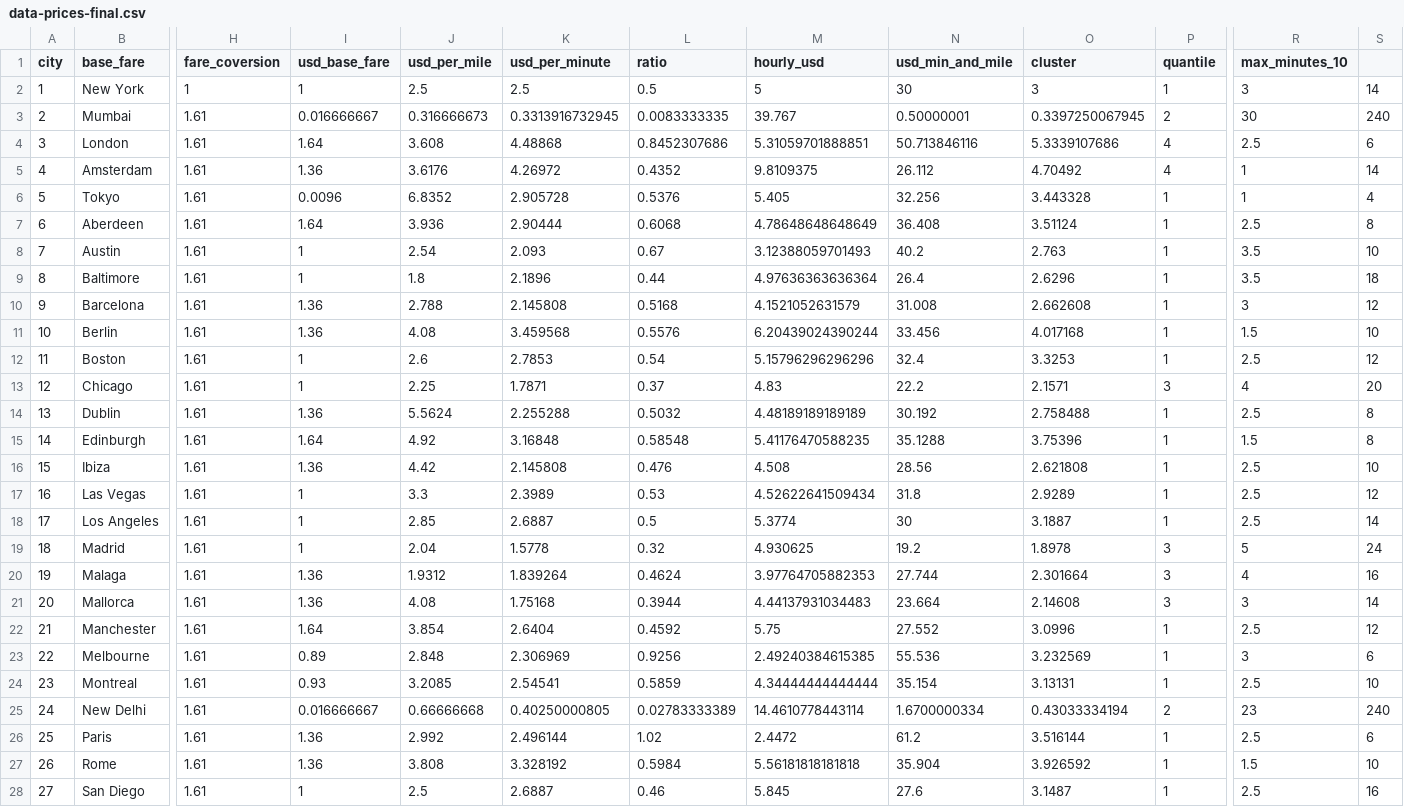
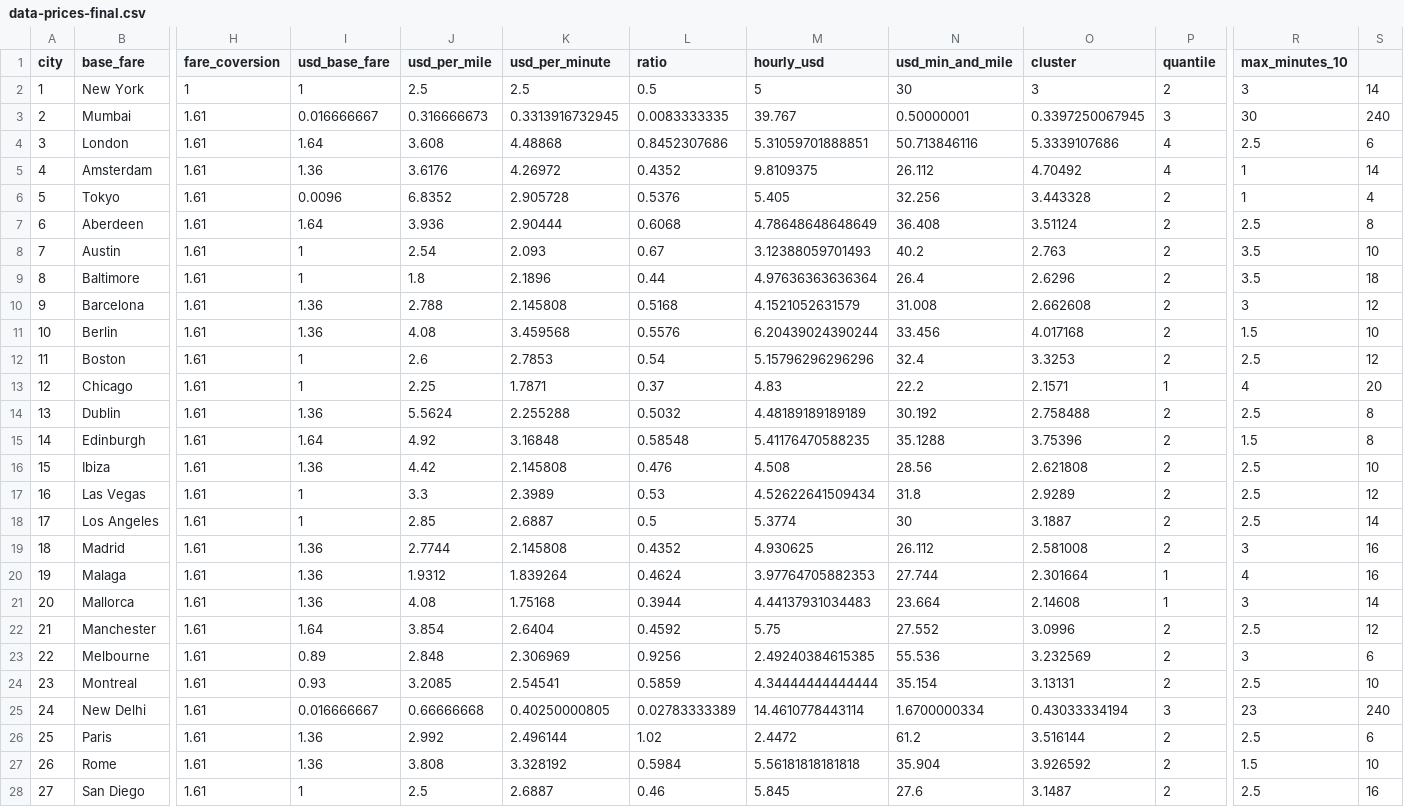
Before and after one commit to dangoldin/taxi-pricing, a CSV file: data-prices-final.csv, drawn as a sheet; only a part is shown, gaps mark what is left out; the diff covers the shown part only; the diff names each change by its address in the sheet, - before the commit and + after, or states it on an @@ line.

```diff
--- a/data-prices-final.csv
+++ b/data-prices-final.csv
-P2 (quantile): 1
+P2 (quantile): 2
-P3 (quantile): 2
+P3 (quantile): 3
-P6:P12 (quantile): 1
+P6:P12 (quantile): 2
-P13 (quantile): 3
+P13 (quantile): 1
-P14:P18 (quantile): 1
+P14:P18 (quantile): 2
-I19 (usd_base_fare): 1
+I19 (usd_base_fare): 1.36
-J19 (usd_per_mile): 2.04
+J19 (usd_per_mile): 2.7744
-K19 (usd_per_minute): 1.5778
+K19 (usd_per_minute): 2.145808
-L19 (ratio): 0.32
+L19 (ratio): 0.4352
-N19 (usd_min_and_mile): 19.2
+N19 (usd_min_and_mile): 26.112
-O19 (cluster): 1.8978
+O19 (cluster): 2.581008
-P19 (quantile): 3
+P19 (quantile): 2
-R19 (max_minutes_10): 5
+R19 (max_minutes_10): 3
-S19: 24
+S19: 16
-P20:P21 (quantile): 3
+P20:P21 (quantile): 1
-P22:P24 (quantile): 1
+P22:P24 (quantile): 2
-P25 (quantile): 2
+P25 (quantile): 3
-P26:P28 (quantile): 1
+P26:P28 (quantile): 2
```
Also changed, not shown: 18 edited cells elsewhere in this file, taxi-prices.csv, 11 other files.
